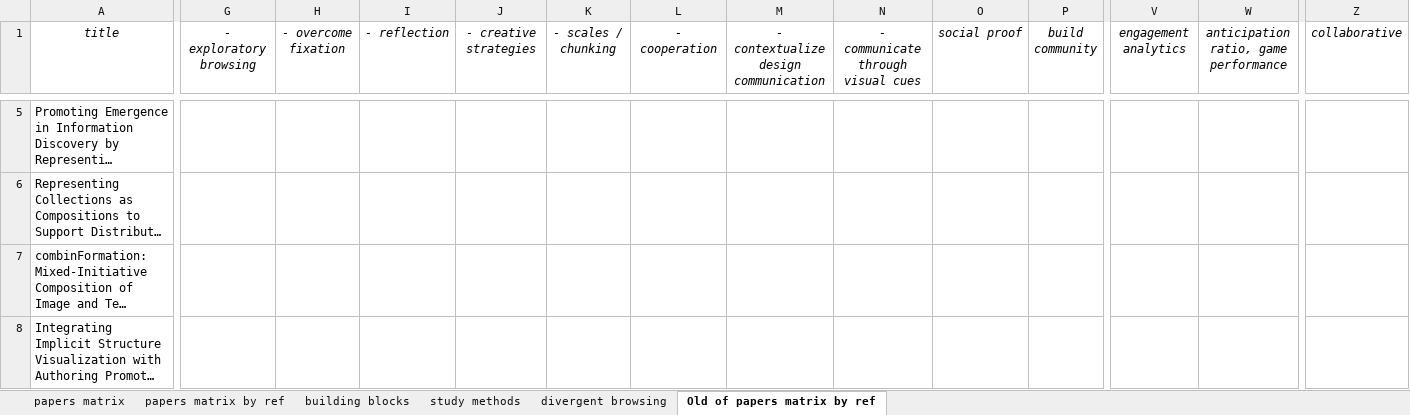
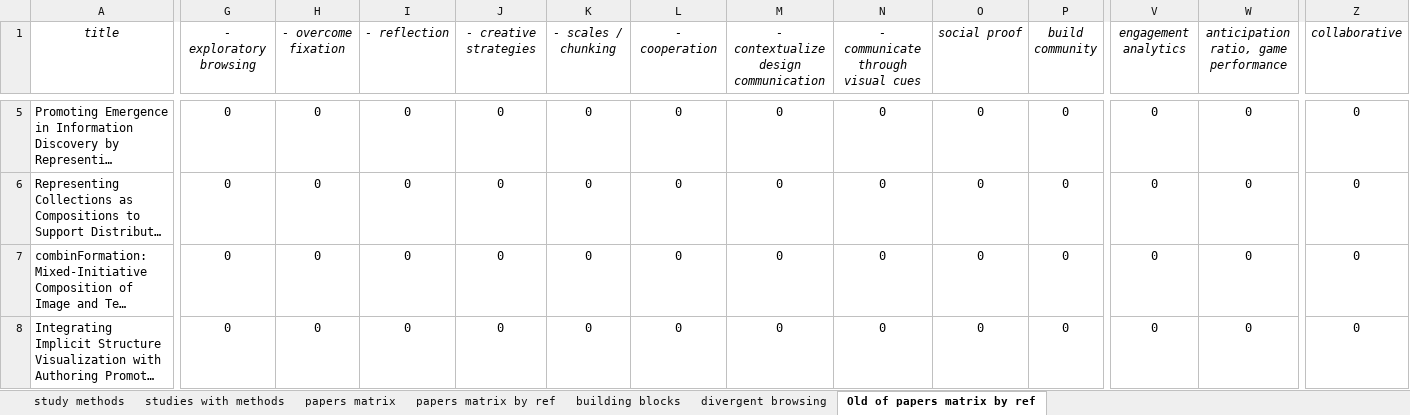
Before and after one commit to ecologylab/ecologylab.github.io, an Excel workbook: talkAssets/grids/Combining Media Building Blocks Creativity and Collaboration - matrix.xlsx, sheet Old of papers matrix by ref, drawn as a sheet; only a part is shown, gaps mark what is left out; long unchanged cells end in …; values as stored, in another font and other column widths than the file's, no borders; charts and pictures not drawn; the diff covers the shown part only; the diff names each change by its address in the sheet, - before the commit and + after, or states it on an @@ line.

```diff
--- a/talkAssets/grids/Combining Media Building Blocks Creativity and Collaboration - matrix.xlsx (sheet Old of papers matrix by ref)
+++ b/talkAssets/grids/Combining Media Building Blocks Creativity and Collaboration - matrix.xlsx (sheet Old of papers matrix by ref)
+sheet tab: studies with methods
@@ sheet tab order changed: study methods | studies with methods | papers matrix | papers matrix by ref | building blocks | divergent browsing | Old of papers matrix by ref @@
-G5:G8 (- exploratory browsing): (empty)
+G5:G8 (- exploratory browsing): 0
-H5:H8 (- overcome fixation): (empty)
+H5:H8 (- overcome fixation): 0
-I5:I8 (- reflection): (empty)
+I5:I8 (- reflection): 0
-J5:J8 (- creative strategies): (empty)
+J5:J8 (- creative strategies): 0
-K5:K8 (- scales / chunking): (empty)
+K5:K8 (- scales / chunking): 0
-L5:L8 (- cooperation): (empty)
+L5:L8 (- cooperation): 0
-M5:M8: (empty)
+M5:M8: 0
-N5:N8: (empty)
+N5:N8: 0
-O5:O8 (social proof): (empty)
+O5:O8 (social proof): 0
-P5:P8 (build community): (empty)
+P5:P8 (build community): 0
-V5:V8 (engagement analytics): (empty)
+V5:V8 (engagement analytics): 0
-W5:W8: (empty)
+W5:W8: 0
-Z5:Z8 (collaborative): (empty)
+Z5:Z8 (collaborative): 0
```
Also changed, not shown: 15 added rows, 5 removed rows and 225 edited cells elsewhere in this sheet, sheet papers matrix by ref, formulas that keep their value, hidden cells, charts or pictures, 4 other files.
